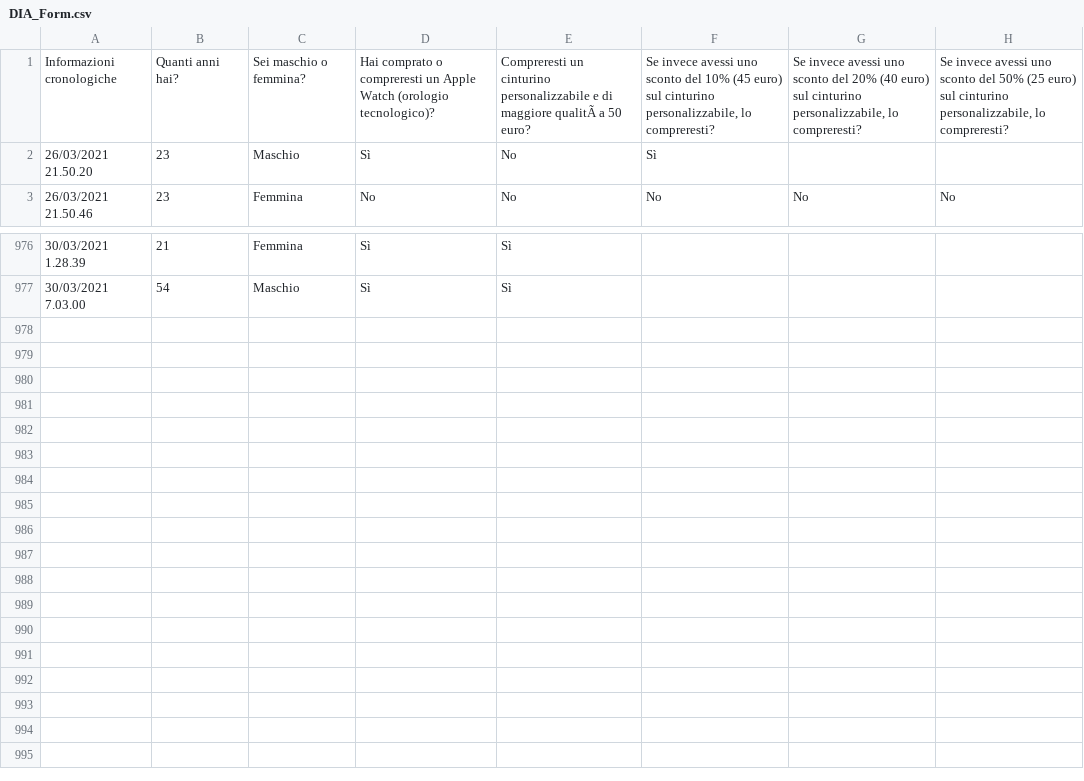
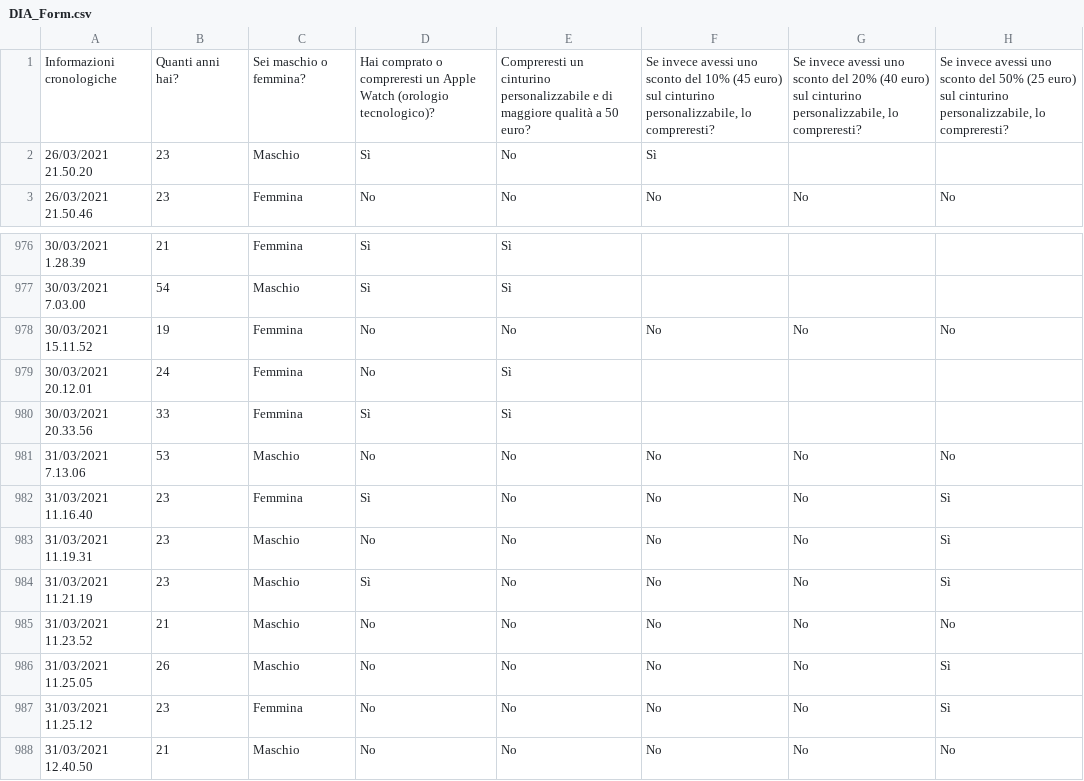
Before and after one commit to FrancescaPietrobon/Pricing-and-Matching, a CSV file: DIA_Form.csv, drawn as a sheet; only a part is shown, gaps mark what is left out; the diff names each change by its address in the sheet, - before the commit and + after, or states it on an @@ line.

```diff
--- a/DIA_Form.csv
+++ b/DIA_Form.csv
-E1: …di maggiore qualitÃ a 50…
+E1: …di maggiore qualità a 50…
+row 978: 30/03/2021 15.11.52 | 19 | Femmina | No | No | No | No | No
+row 979: 30/03/2021 20.12.01 | 24 | Femmina | No | Sì
+row 980: 30/03/2021 20.33.56 | 33 | Femmina | Sì | Sì
+row 981: 31/03/2021 7.13.06 | 53 | Maschio | No | No | No | No | No
+row 982: 31/03/2021 11.16.40 | 23 | Femmina | Sì | No | No | No | Sì
+row 983: 31/03/2021 11.19.31 | 23 | Maschio | No | No | No | No | Sì
+row 984: 31/03/2021 11.21.19 | 23 | Maschio | Sì | No | No | No | Sì
+row 985: 31/03/2021 11.23.52 | 21 | Maschio | No | No | No | No | No
+row 986: 31/03/2021 11.25.05 | 26 | Maschio | No | No | No | No | Sì
+row 987: 31/03/2021 11.25.12 | 23 | Femmina | No | No | No | No | Sì
+row 988: 31/03/2021 12.40.50 | 21 | Maschio | No | No | No | No | No
```
Also changed, not shown: 6 other files.
